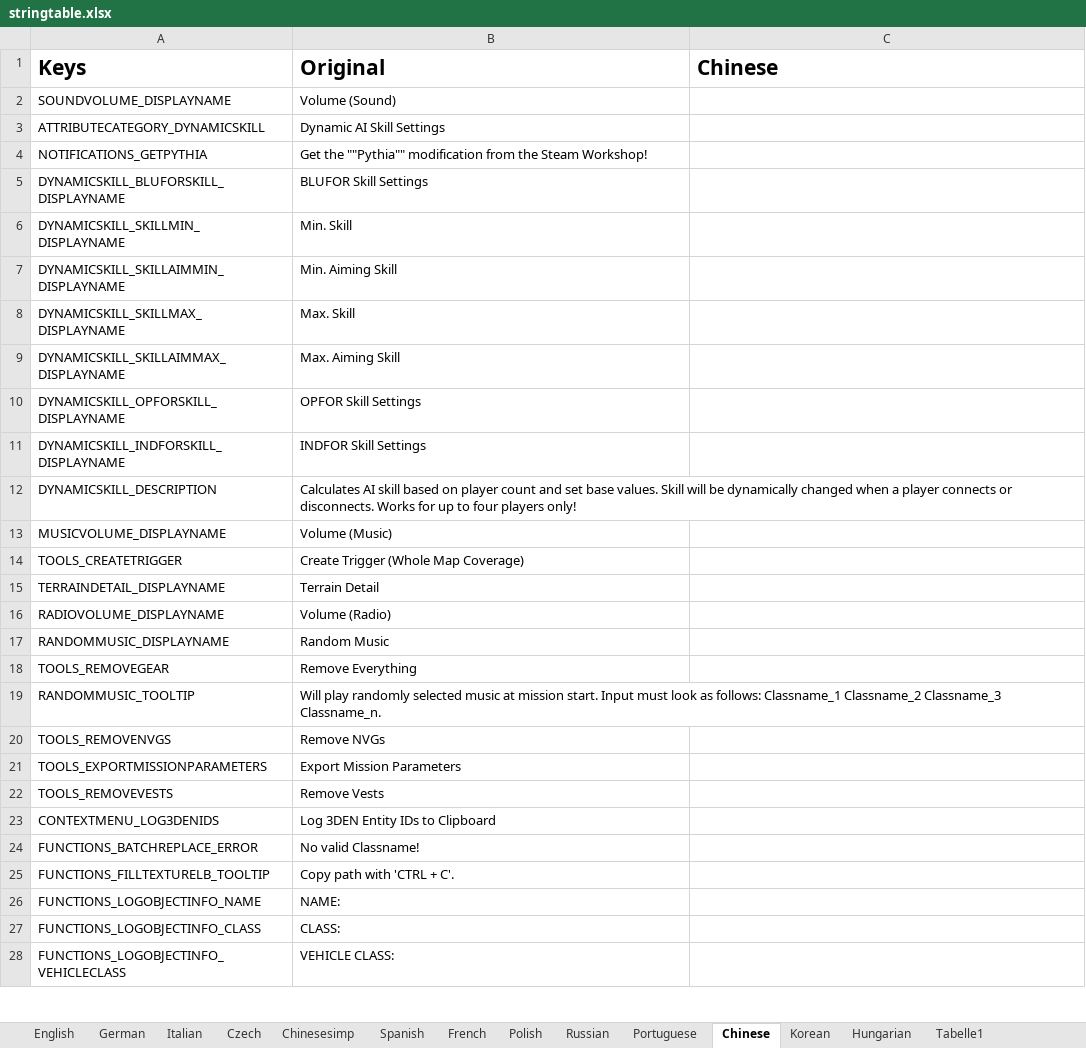
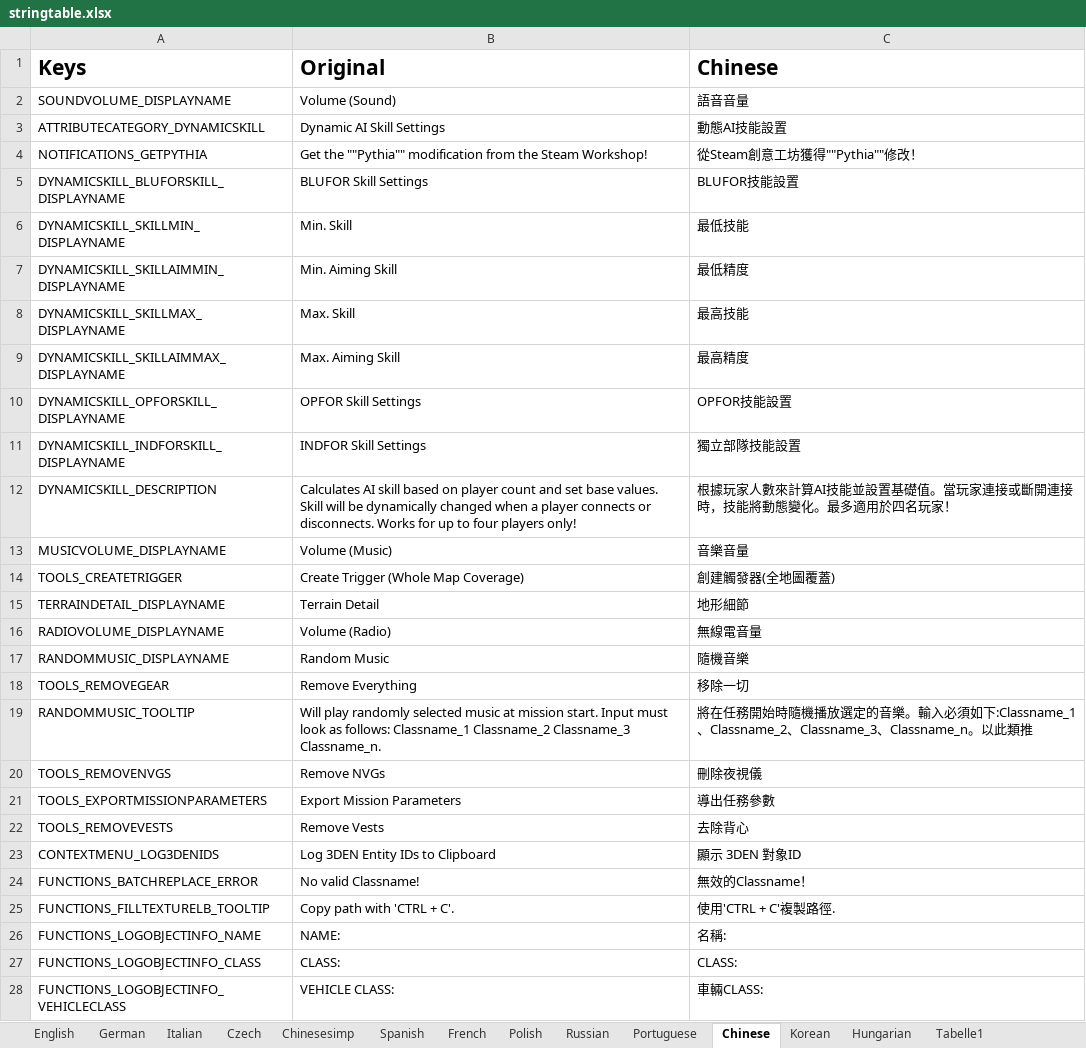
Before and after one commit to R3voA3/3den-Enhanced, an Excel workbook: stringtable.xlsx, sheet Chinese, drawn as a sheet; only a part is shown; values as stored, in another font and other column widths than the file's, no borders; the diff covers the shown part only; the diff names each change by its address in the sheet, - before the commit and + after, or states it on an @@ line.

```diff
--- a/stringtable.xlsx (sheet Chinese)
+++ b/stringtable.xlsx (sheet Chinese)
-C2 (Chinese): (empty)
+C2 (Chinese): 語音音量
-C3 (Chinese): (empty)
+C3 (Chinese): 動態AI技能設置
-C4 (Chinese): (empty)
+C4 (Chinese): 從Steam創意工坊獲得""Pythia""修改！
-C5 (Chinese): (empty)
+C5 (Chinese): BLUFOR技能設置
-C6 (Chinese): (empty)
+C6 (Chinese): 最低技能
-C7 (Chinese): (empty)
+C7 (Chinese): 最低精度
-C8 (Chinese): (empty)
+C8 (Chinese): 最高技能
-C9 (Chinese): (empty)
+C9 (Chinese): 最高精度
-C10 (Chinese): (empty)
+C10 (Chinese): OPFOR技能設置
-C11 (Chinese): (empty)
+C11 (Chinese): 獨立部隊技能設置
-C12 (Chinese): (empty)
+C12 (Chinese): 根據玩家人數來計算AI技能並設置基礎值。當玩家連接或斷開連接時，技能將動態變化。最多適用於四名玩家！
-C13 (Chinese): (empty)
+C13 (Chinese): 音樂音量
-C14 (Chinese): (empty)
+C14 (Chinese): 創建觸發器(全地圖覆蓋)
-C15 (Chinese): (empty)
+C15 (Chinese): 地形細節
-C16 (Chinese): (empty)
+C16 (Chinese): 無線電音量
-C17 (Chinese): (empty)
+C17 (Chinese): 隨機音樂
-C18 (Chinese): (empty)
+C18 (Chinese): 移除一切
-C19 (Chinese): (empty)
+C19 (Chinese): 將在任務開始時隨機播放選定的音樂。輸入必須如下:Classname_1、Classname_2、Classname_3、Classname_n。以此類推
-C20 (Chinese): (empty)
+C20 (Chinese): 刪除夜視儀
-C21 (Chinese): (empty)
+C21 (Chinese): 導出任務參數
-C22 (Chinese): (empty)
+C22 (Chinese): 去除背心
-C23 (Chinese): (empty)
+C23 (Chinese): 顯示 3DEN 對象ID
-C24 (Chinese): (empty)
+C24 (Chinese): 無效的Classname！
-C25 (Chinese): (empty)
+C25 (Chinese): 使用'CTRL + C'複製路徑.
-C26 (Chinese): (empty)
+C26 (Chinese): 名稱:
-C27 (Chinese): (empty)
+C27 (Chinese): CLASS:
-C28 (Chinese): (empty)
+C28 (Chinese): 車輛CLASS:
```
Also changed, not shown: 851 edited cells elsewhere in this sheet, sheet Chinesesimp, 1 other file.
